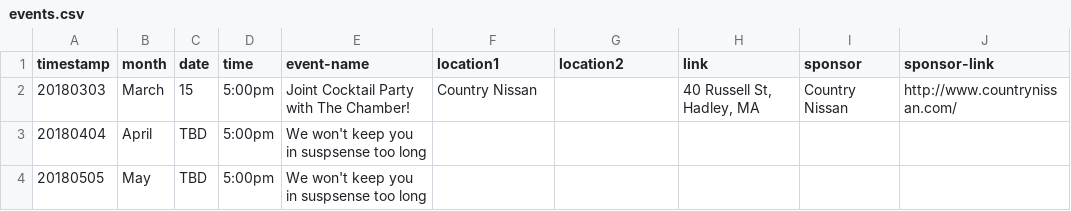
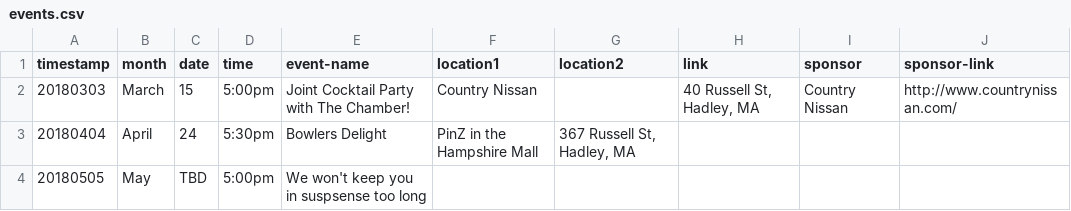
Before and after one commit to clearbold/ayp, a CSV file: _data/events.csv, drawn as a sheet.

Commit message:
Update events.csv

```diff
--- a/_data/events.csv
+++ b/_data/events.csv
@@ -2,3 +2,3 @@
 "20180303","March","15","5:00pm","Joint Cocktail Party with The Chamber!","Country Nissan","","40 Russell St, Hadley, MA","Country Nissan","http://www.countrynissan.com/"
-"20180404","April","TBD","5:00pm","We won't keep you in suspsense too long","","","","",""
+"20180404","April","24","5:30pm","Bowlers Delight","PinZ in the Hampshire Mall","367 Russell St, Hadley, MA","","",""
 "20180505","May","TBD","5:00pm","We won't keep you in suspsense too long","","","","",""
```
